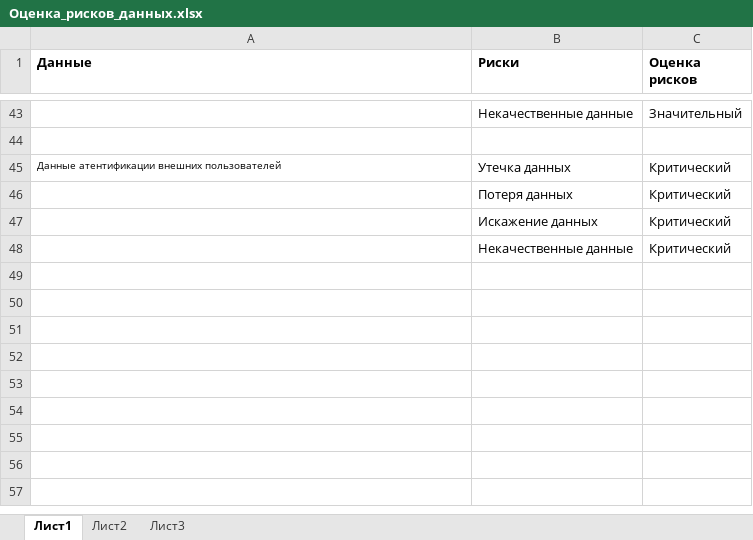
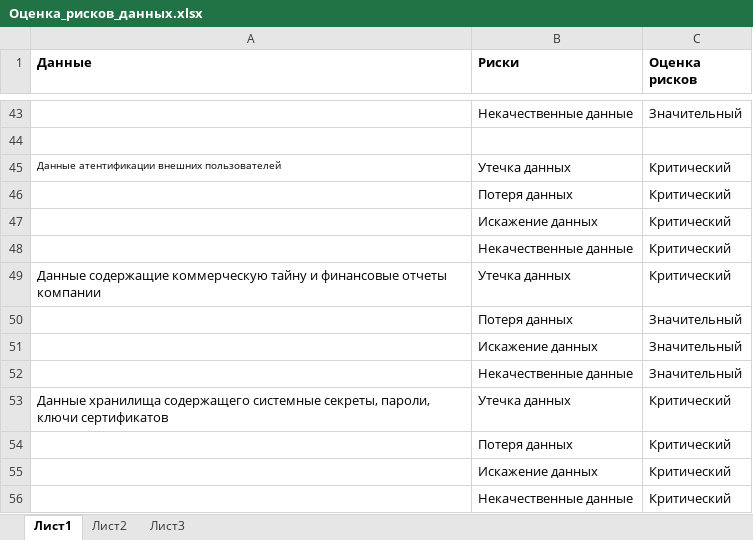
Before and after one commit to Rootman78/architecture-propdevelopment, an Excel workbook: Task1/Оценка_рисков_данных.xlsx, sheet Лист1, drawn as a sheet; only a part is shown, gaps mark what is left out; values as stored, in another font and other column widths than the file's, no borders; the diff names each change by its address in the sheet, - before the commit and + after, or states it on an @@ line.

```diff
--- a/Task1/Оценка_рисков_данных.xlsx (sheet Лист1)
+++ b/Task1/Оценка_рисков_данных.xlsx (sheet Лист1)
+row 49: Данные содержащие коммерческую тайну и финансовые отчеты компании | Утечка данных | Критический
+row 50:  | Потеря данных | Значительный
+row 51:  | Искажение данных | Значительный
+row 52:  | Некачественные данные | Значительный
+row 53: Данные хранилища содержащего системные секреты, пароли, ключи сертификатов | Утечка данных | Критический
+row 54:  | Потеря данных | Критический
+row 55:  | Искажение данных | Критический
+row 56:  | Некачественные данные | Критический
```
Also changed, not shown: 2 other files.
